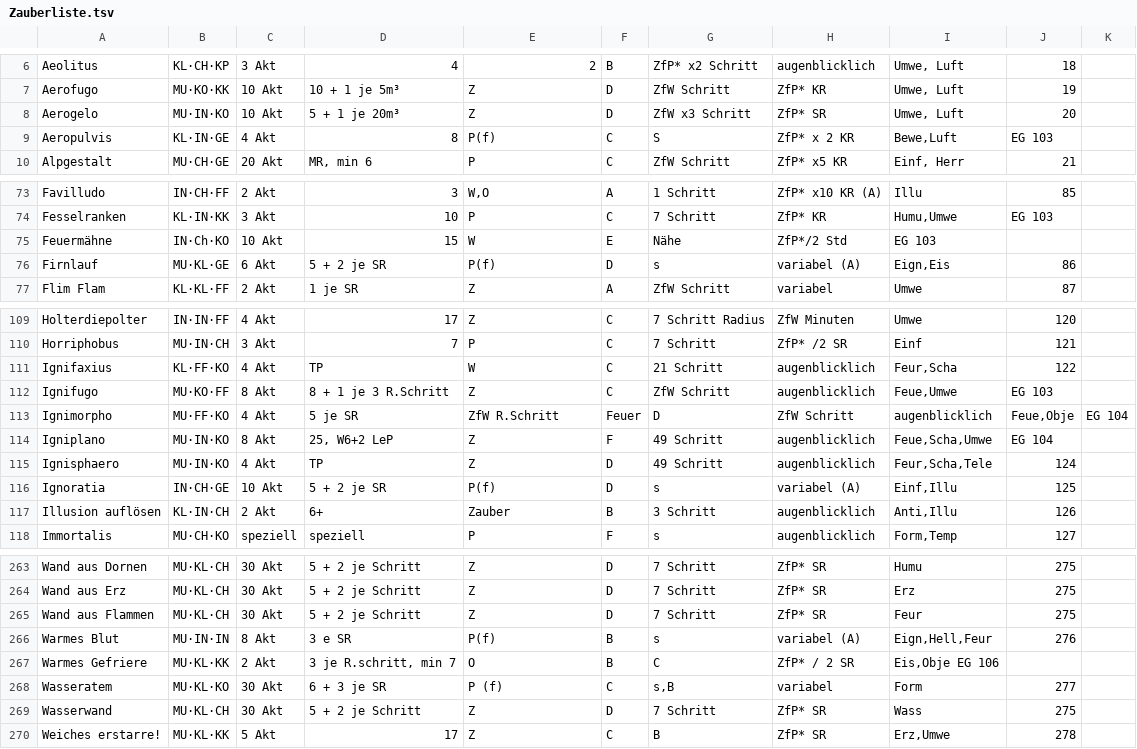
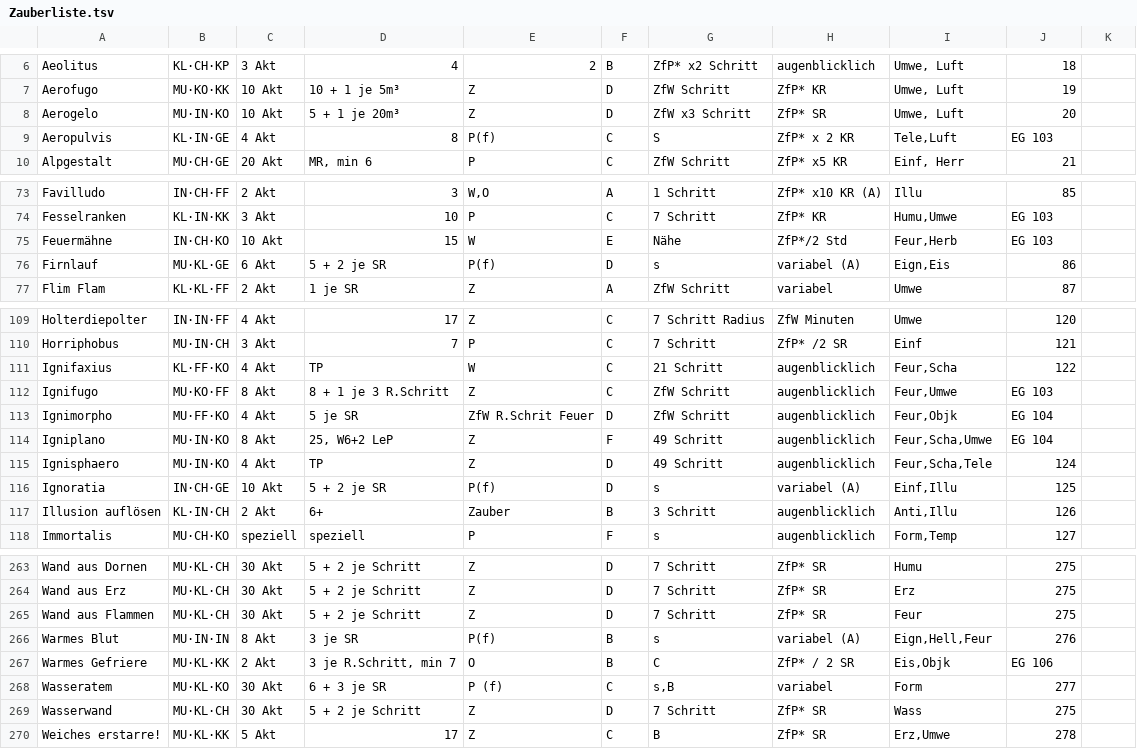
Before and after one commit to dbuse/pyheldenblatt, a TSV file: pyheldenblatt/data/Zauberliste.tsv, drawn as a sheet; only a part is shown, gaps mark what is left out.

Commit message:
fix Zauberliste - missing fields and tabs

```diff
--- a/pyheldenblatt/data/Zauberliste.tsv
+++ b/pyheldenblatt/data/Zauberliste.tsv
@@ -8,3 +8,3 @@ Aerofugo	MU·KO·KK	10 Akt	10 + 1 je 5m³	Z	D	ZfW Schritt	ZfP* KR	Umwe, Luft	19
 Aerogelo	MU·IN·KO	10 Akt	5 + 1 je 20m³	Z	D	ZfW x3 Schritt	ZfP* SR	Umwe, Luft	20
-Aeropulvis	KL·IN·GE	4 Akt	8	P(f)	C	S	ZfP* x 2 KR	Bewe,Luft	EG 103
+Aeropulvis	KL·IN·GE	4 Akt	8	P(f)	C	S	ZfP* x 2 KR	Tele,Luft	EG 103
 Alpgestalt	MU·CH·GE	20 Akt	MR, min 6	P	C	ZfW Schritt	ZfP* x5 KR	Einf, Herr	21
@@ -74,3 +74,3 @@ Favilludo	IN·CH·FF	2 Akt	3	W,O	A	1 Schritt	ZfP* x10 KR (A)	Illu	85
 Fesselranken	KL·IN·KK	3 Akt	10	P	C	7 Schritt	ZfP* KR	Humu,Umwe	EG 103
-Feuermähne	IN·Ch·KO	10 Akt	15	W	E	Nähe	ZfP*/2 Std	EG 103
+Feuermähne	IN·CH·KO	10 Akt	15	W	E	Nähe	ZfP*/2 Std	Feur,Herb	EG 103
 Firnlauf	MU·KL·GE	6 Akt	5 + 2 je SR	P(f)	D	s	variabel (A)	Eign,Eis	86
@@ -111,5 +111,5 @@ Horriphobus	MU·IN·CH	3 Akt	7	P	C	7 Schritt	ZfP* /2 SR	Einf	121
 Ignifaxius	KL·FF·KO	4 Akt	TP	W	C	21 Schritt	augenblicklich	Feur,Scha	122
-Ignifugo	MU·KO·FF	8 Akt	8 + 1 je 3 R.Schritt	Z	C	ZfW Schritt	augenblicklich	Feue,Umwe	EG 103
-Ignimorpho	MU·FF·KO	4 Akt	5 je SR	ZfW R.Schritt	Feuer	D	ZfW Schritt	augenblicklich	Feue,Obje	EG 104
-Igniplano	MU·IN·KO	8 Akt	25, W6+2 LeP	Z	F	49 Schritt	augenblicklich	Feue,Scha,Umwe	EG 104
+Ignifugo	MU·KO·FF	8 Akt	8 + 1 je 3 R.Schritt	Z	C	ZfW Schritt	augenblicklich	Feur,Umwe	EG 103
+Ignimorpho	MU·FF·KO	4 Akt	5 je SR	ZfW R.Schrit Feuer	D	ZfW Schritt	augenblicklich	Feur,Objk	EG 104
+Igniplano	MU·IN·KO	8 Akt	25, W6+2 LeP	Z	F	49 Schritt	augenblicklich	Feur,Scha,Umwe	EG 104
 Ignisphaero	MU·IN·KO	4 Akt	TP	Z	D	49 Schritt	augenblicklich	Feur,Scha,Tele	124
@@ -265,4 +265,4 @@ Wand aus Erz	MU·KL·CH	30 Akt	5 + 2 je Schritt	Z	D	7 Schritt	ZfP* SR	Erz	275
 Wand aus Flammen	MU·KL·CH	30 Akt	5 + 2 je Schritt	Z	D	7 Schritt	ZfP* SR	Feur	275
-Warmes Blut	MU·IN·IN	8 Akt	3 e SR	P(f)	B	s	variabel (A)	Eign,Hell,Feur	276
-Warmes Gefriere	MU·KL·KK	2 Akt	3 je R.schritt, min 7	O	B	C	ZfP* / 2 SR	Eis,Obje EG 106
+Warmes Blut	MU·IN·IN	8 Akt	3 je SR	P(f)	B	s	variabel (A)	Eign,Hell,Feur	276
+Warmes Gefriere	MU·KL·KK	2 Akt	3 je R.Schritt, min 7	O	B	C	ZfP* / 2 SR	Eis,Objk	EG 106
 Wasseratem	MU·KL·KO	30 Akt	6 + 3 je SR	P (f)	C	s,B	variabel	Form	277
```
